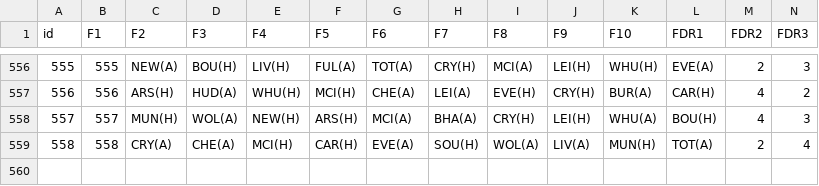
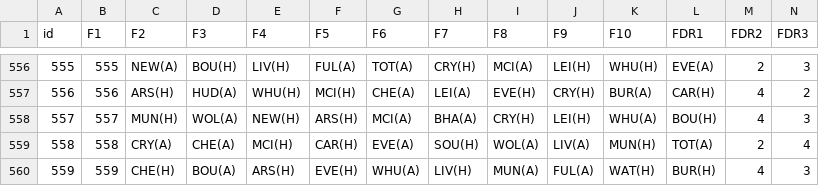
Before and after one commit to gpoudel/FPL-Analytics, a CSV file: fplBoardLive/data/FixtureDF.csv, drawn as a sheet; only a part is shown, gaps mark what is left out; rows hold the shown columns only; the diff names each change by its address in the sheet, - before the commit and + after, or states it on an @@ line.

```diff
--- a/fplBoardLive/data/FixtureDF.csv
+++ b/fplBoardLive/data/FixtureDF.csv
+row 560: 559 | 559 | CHE(H) | BOU(A) | ARS(H) | EVE(H) | WHU(A) | LIV(H) | MUN(A) | FUL(A) | WAT(H) | BUR(H) | 4 | 3
```
Also changed, not shown: 3 other files.
